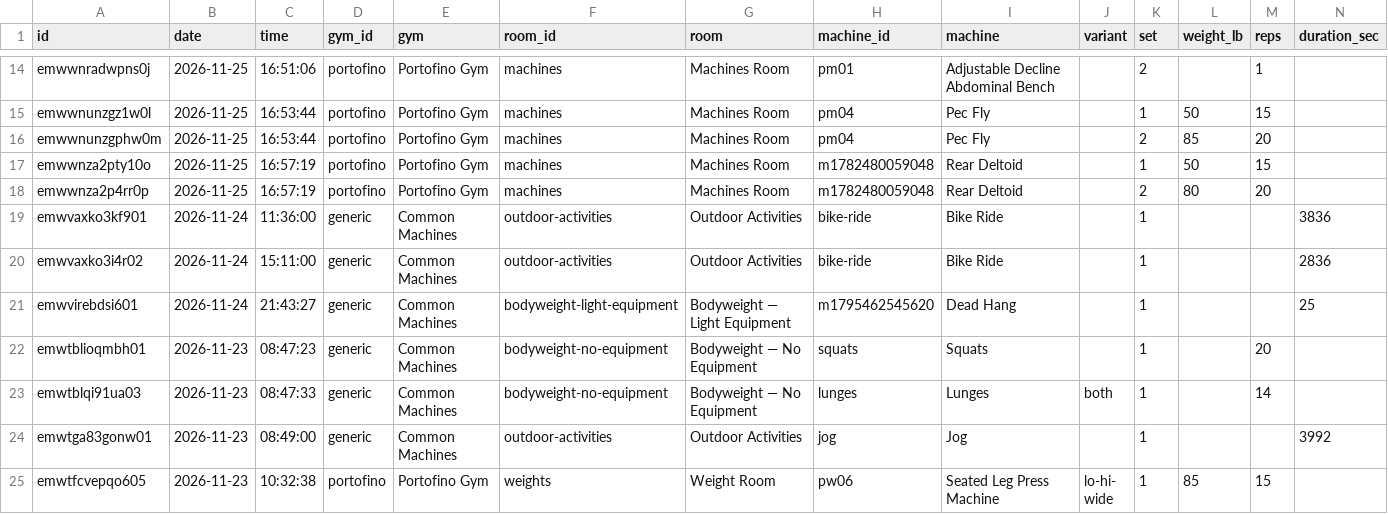
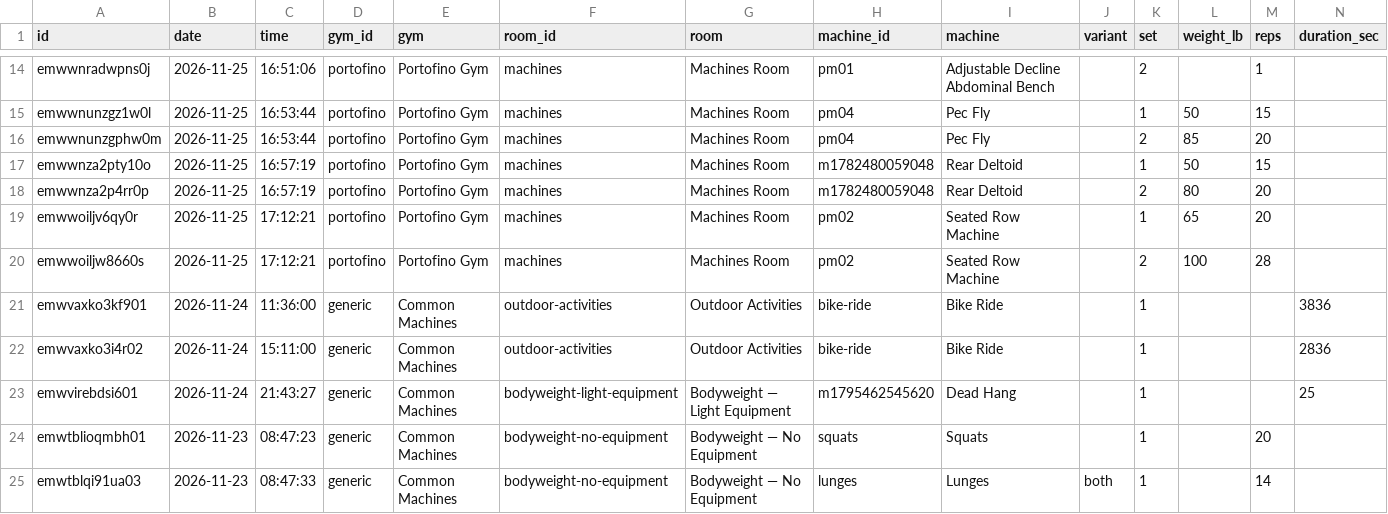
Before and after one commit to jaschro/traintracks, a CSV file: workout-log.csv, drawn as a sheet; only a part is shown, gaps mark what is left out; the shorter side is filled out with more unchanged rows; rows hold the shown columns only; the diff names each change by its address in the sheet, - before the commit and + after, or states it on an @@ line.

```diff
--- a/workout-log.csv
+++ b/workout-log.csv
+row 19: emwwoiljv6qy0r | 2026-11-25 | 17:12:21 | portofino | Portofino Gym | machines | Machines Room | pm02 | Seated Row Machine |  | 1 | 65 | 20
+row 20: emwwoiljw8660s | 2026-11-25 | 17:12:21 | portofino | Portofino Gym | machines | Machines Room | pm02 | Seated Row Machine |  | 2 | 100 | 28
```
